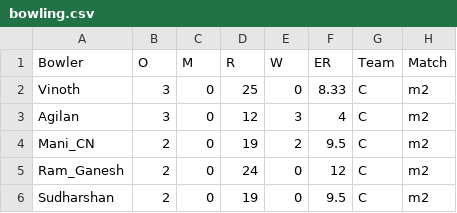
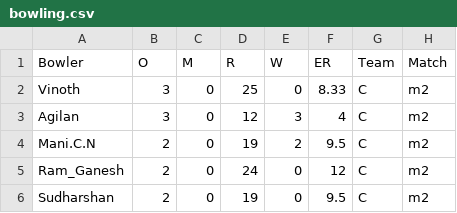
Before and after one commit to 6gvinoth/sportsdash, a CSV file: sportsdash/db_Data/cricket_dash_Data/bowling.csv, drawn as a sheet; only a part is shown; the diff covers the shown part only.

```diff
--- a/sportsdash/db_Data/cricket_dash_Data/bowling.csv
+++ b/sportsdash/db_Data/cricket_dash_Data/bowling.csv
@@ -3,3 +3,3 @@ Vinoth,3,0,25,0,8.33,C,m2
 Agilan,3,0,12,3,4,C,m2
-Mani_CN,2,0,19,2,9.5,C,m2
+Mani.C.N,2,0,19,2,9.5,C,m2
 Ram_Ganesh,2,0,24,0,12,C,m2
```
Also changed, not shown: 11 added rows and 5 edited cells elsewhere in this file, sportsdash/db_Data/cricket_dash_Data/batting.csv, 8 other files.
